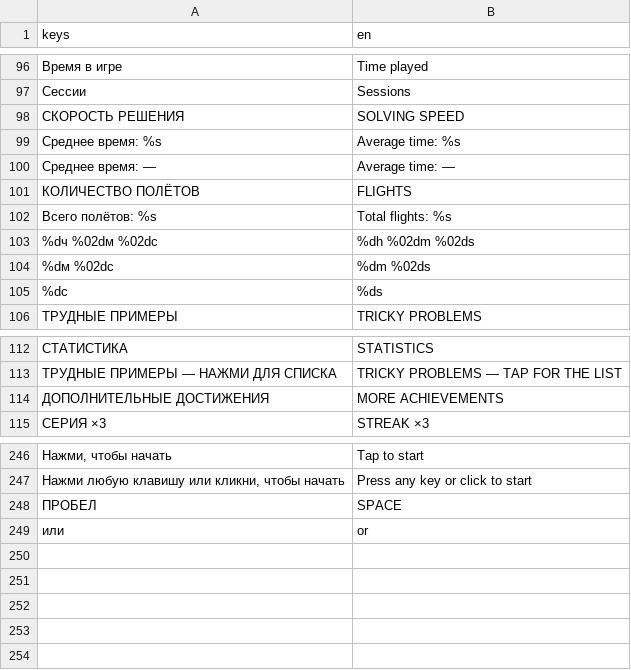
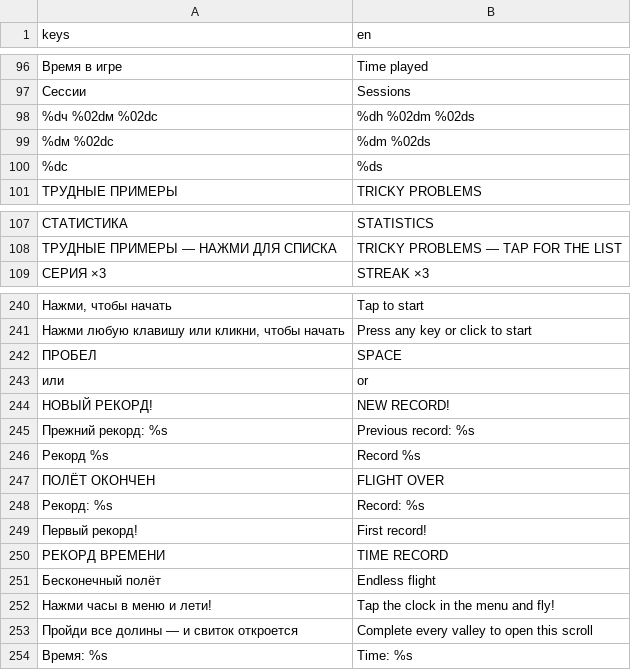
Before and after one commit to GGamezebo/quizmatik, a CSV file: src/common/localization/translations.csv, drawn as a sheet; only a part is shown, gaps mark what is left out; removed rows and columns are numbered as before the commit, all else as after; the diff names each change by its address in the sheet, - before the commit and + after, or states it on an @@ line.

```diff
--- a/src/common/localization/translations.csv
+++ b/src/common/localization/translations.csv
-row 98: СКОРОСТЬ РЕШЕНИЯ | SOLVING SPEED
-row 99: Среднее время: %s | Average time: %s
-row 100: Среднее время: — | Average time: —
-row 101: КОЛИЧЕСТВО ПОЛЁТОВ | FLIGHTS
-row 102: Всего полётов: %s | Total flights: %s
-row 114: ДОПОЛНИТЕЛЬНЫЕ ДОСТИЖЕНИЯ | MORE ACHIEVEMENTS
+row 244: НОВЫЙ РЕКОРД! | NEW RECORD!
+row 245: Прежний рекорд: %s | Previous record: %s
+row 246: Рекорд %s | Record %s
+row 247: ПОЛЁТ ОКОНЧЕН | FLIGHT OVER
+row 248: Рекорд: %s | Record: %s
+row 249: Первый рекорд! | First record!
+row 250: РЕКОРД ВРЕМЕНИ | TIME RECORD
+row 251: Бесконечный полёт | Endless flight
+row 252: Нажми часы в меню и лети! | Tap the clock in the menu and fly!
+row 253: Пройди все долины — и свиток откроется | Complete every valley to open this scroll
+row 254: Время: %s | Time: %s
```
Also changed, not shown: 43 other files.
